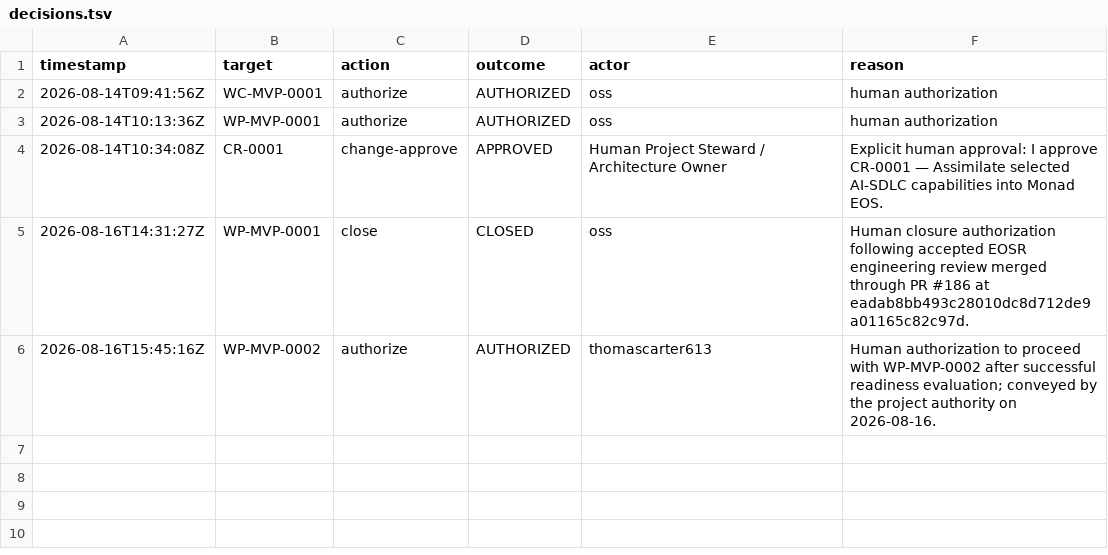
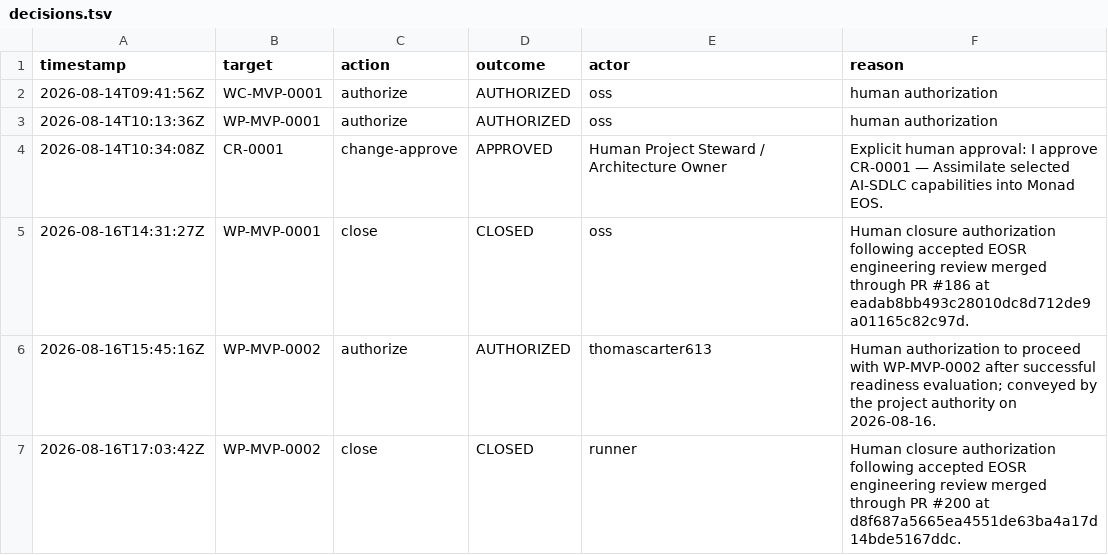
Before and after one commit to monad-framework/monad, a TSV file: .eos/decisions.tsv, drawn as a sheet.

```diff
--- a/.eos/decisions.tsv
+++ b/.eos/decisions.tsv
@@ -6 +6,2 @@ timestamp	target	action	outcome	actor	reason
 2026-08-16T15:45:16Z	WP-MVP-0002	authorize	AUTHORIZED	thomascarter613	Human authorization to proceed with WP-MVP-0002 after successful readiness evaluation; conveyed by the project authority on 2026-08-16.
+2026-08-16T17:03:42Z	WP-MVP-0002	close	CLOSED	runner	Human closure authorization following accepted EOSR engineering review merged through PR #200 at d8f687a5665ea4551de63ba4a17d14bde5167ddc.
```
Also changed, not shown: .eos/artifacts.tsv, .eos/evidence.tsv, 50 other files.
